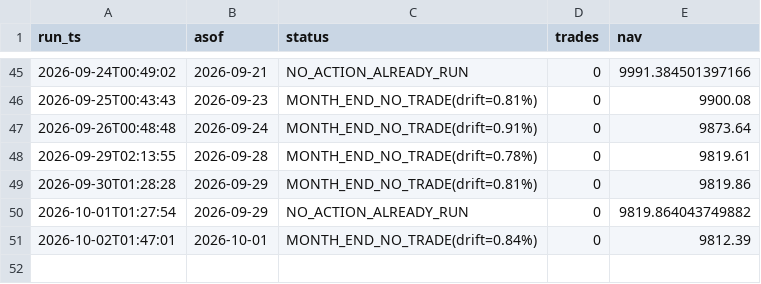
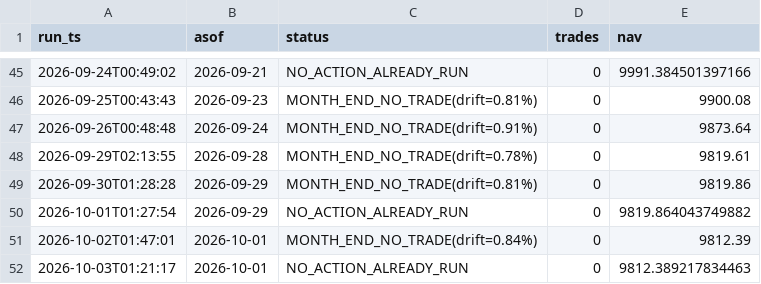
Before and after one commit to ybashancpa/quant-profit-forwad, a CSV file: forward/runs.csv, drawn as a sheet; only a part is shown, gaps mark what is left out.

Commit message:
forward: 2026-10-03 run

```diff
--- a/forward/runs.csv
+++ b/forward/runs.csv
@@ -52 +52,2 @@ run_ts,asof,status,trades,nav
 2026-10-02T01:47:01,2026-10-01,MONTH_END_NO_TRADE(drift=0.84%),0,9812.39
+2026-10-03T01:21:17,2026-10-01,NO_ACTION_ALREADY_RUN,0,9812.389217834463
```
Also changed, not shown: 1 other file.
